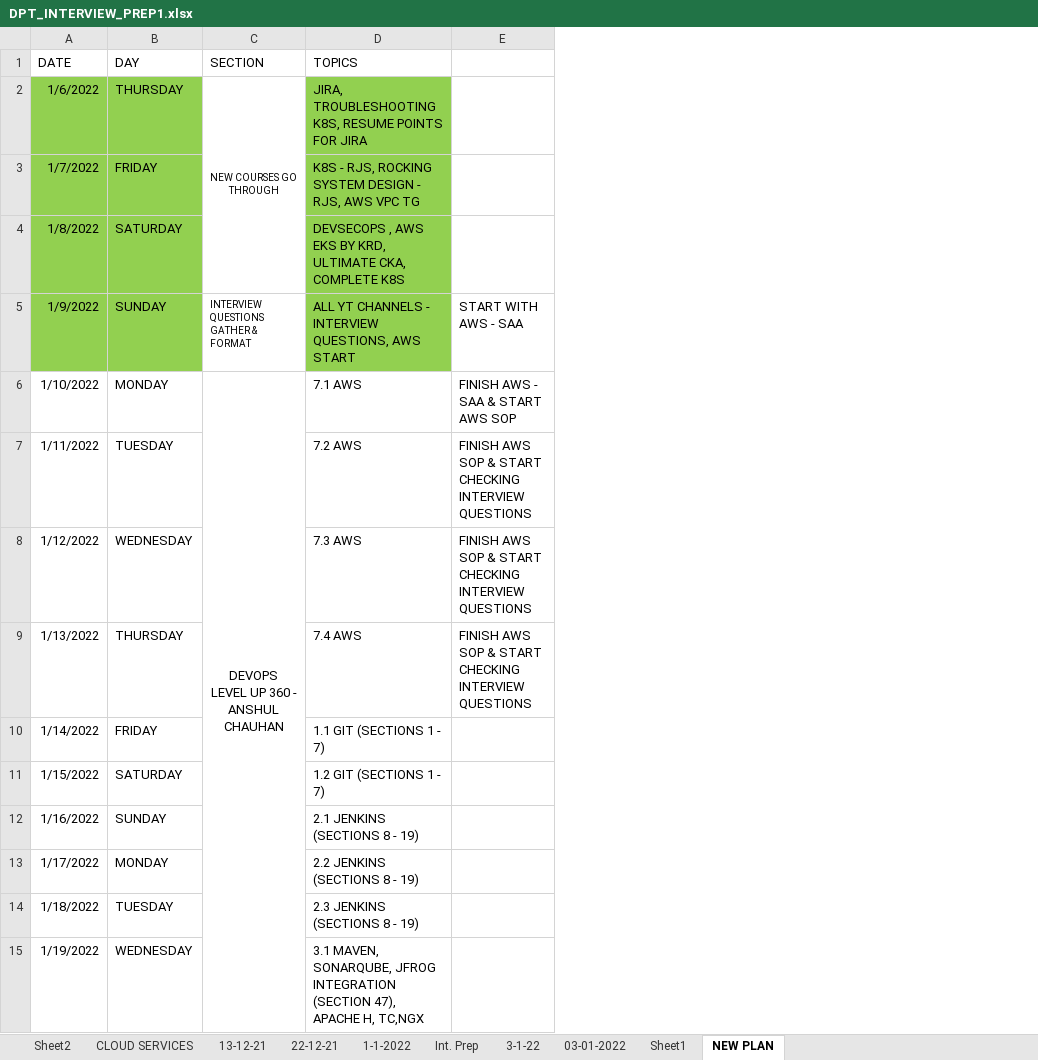
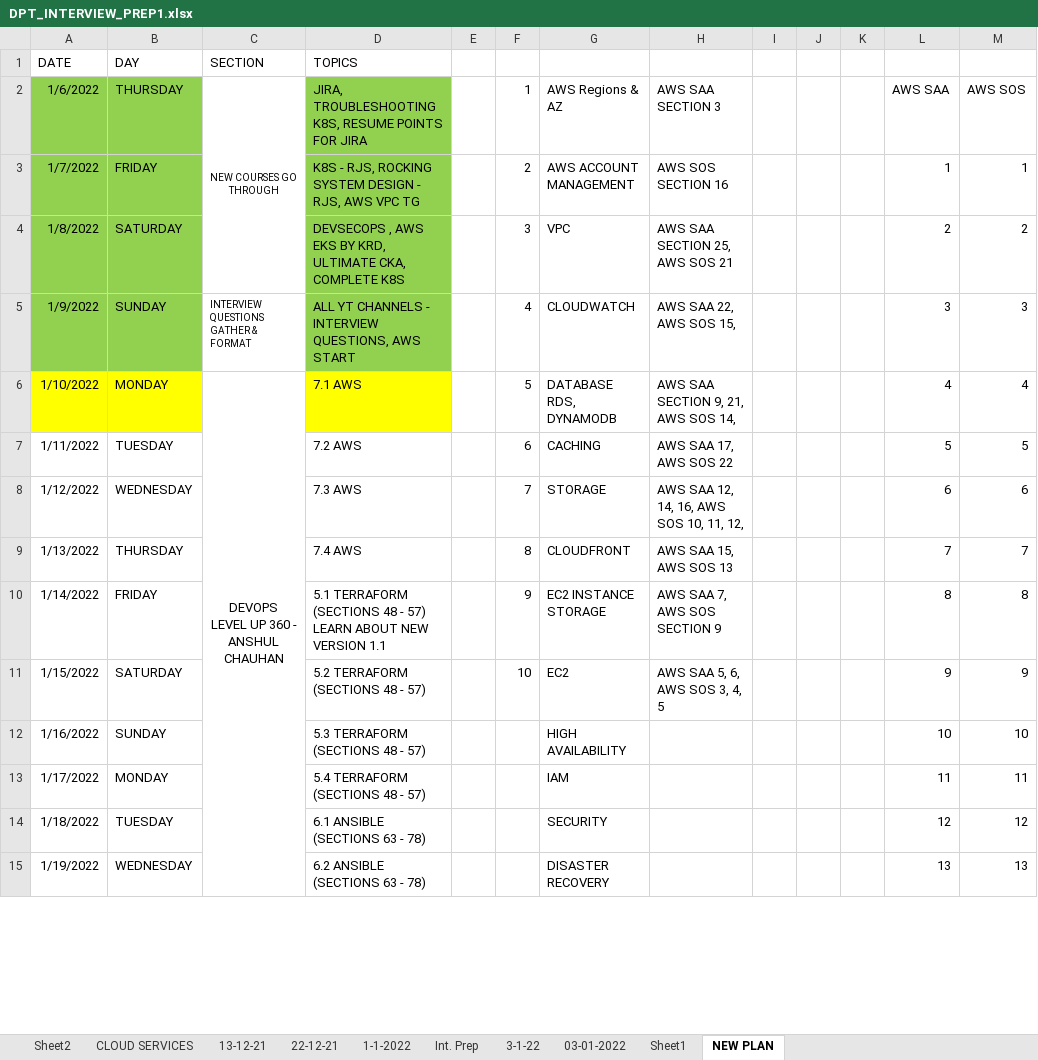
Before and after one commit to avardhineni/DevOps-Projects, an Excel workbook: DPT_INTERVIEW_PREP1.xlsx, sheet NEW PLAN, drawn as a sheet; only a part is shown; values as stored, in another font and other column widths than the file's, no borders; removed rows and columns are numbered as before the commit, all else as after; the diff covers the shown part only; the diff names each change by its address in the sheet, - before the commit and + after, or states it on an @@ line.

Commit message:
Upload11-1

```diff
--- a/DPT_INTERVIEW_PREP1.xlsx (sheet NEW PLAN)
+++ b/DPT_INTERVIEW_PREP1.xlsx (sheet NEW PLAN)
-column E, rows 5-9: START WITH AWS - SAA | FINISH AWS - SAA & START AWS SOP | FINISH AWS SOP & START CHECKING INTERVIEW QUESTIONS | FINISH AWS SOP & START CHECKING INTERVIEW QUESTIONS | FINISH AWS SOP & START CHECKING INTERVIEW QUESTIONS
+column E, empty
+column F, rows 2-11: 1 | 2 | 3 | 4 | 5 | 6 | 7 | 8 | 9 | 10
+column G, rows 2-15: AWS Regions & AZ | AWS ACCOUNT MANAGEMENT | VPC | CLOUDWATCH | DATABASE RDS, DYNAMODB | CACHING | STORAGE | CLOUDFRONT | EC2 INSTANCE STORAGE | EC2 | HIGH AVAILABILITY | IAM | SECURITY | DISASTER RECOVERY
+column H, rows 2-11: AWS SAA SECTION 3 | AWS SOS SECTION 16 | AWS SAA SECTION 25, AWS SOS 21 | AWS SAA 22, AWS SOS 15, | AWS SAA SECTION 9, 21, AWS SOS 14, | AWS SAA 17, AWS SOS 22 | AWS SAA 12, 14, 16, AWS SOS 10, 11, 12, | AWS SAA 15, AWS SOS 13 | AWS SAA 7, AWS SOS SECTION 9 | AWS SAA 5, 6, AWS SOS 3, 4, 5
+column I, empty
+column J, empty
+column K, empty
+column L, rows 2-15: AWS SAA | 1 | 2 | 3 | 4 | 5 | 6 | 7 | 8 | 9 | 10 | 11 | 12 | 13
+column M, rows 2-15: AWS SOS | 1 | 2 | 3 | 4 | 5 | 6 | 7 | 8 | 9 | 10 | 11 | 12 | 13
-A6:B6 fill: none
+A6:B6 fill: #FFFF00
-D6 fill: none
+D6 fill: #FFFF00
-D10 (TOPICS): 1.1 GIT (SECTIONS 1 - 7)
+D10 (TOPICS): 5.1 TERRAFORM (SECTIONS 48 - 57) LEARN ABOUT NEW VERSION 1.1
-D11 (TOPICS): 1.2 GIT (SECTIONS 1 - 7)
+D11 (TOPICS): 5.2 TERRAFORM (SECTIONS 48 - 57)
-D12 (TOPICS): 2.1 JENKINS (SECTIONS 8 - 19)
+D12 (TOPICS): 5.3 TERRAFORM (SECTIONS 48 - 57)
-D13 (TOPICS): 2.2 JENKINS (SECTIONS 8 - 19)
+D13 (TOPICS): 5.4 TERRAFORM (SECTIONS 48 - 57)
-D14 (TOPICS): 2.3 JENKINS (SECTIONS 8 - 19)
+D14 (TOPICS): 6.1 ANSIBLE (SECTIONS 63 - 78)
-D15 (TOPICS): 3.1 MAVEN, SONARQUBE, JFROG INTEGRATION (SECTION 47), APACHE H, TC,NGX
+D15 (TOPICS): 6.2 ANSIBLE (SECTIONS 63 - 78)
```
Also changed, not shown: 17 edited cells elsewhere in this sheet.
